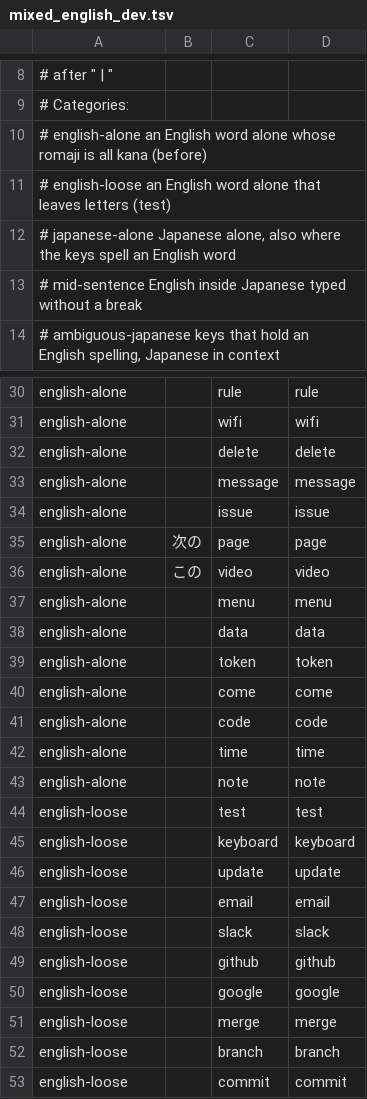
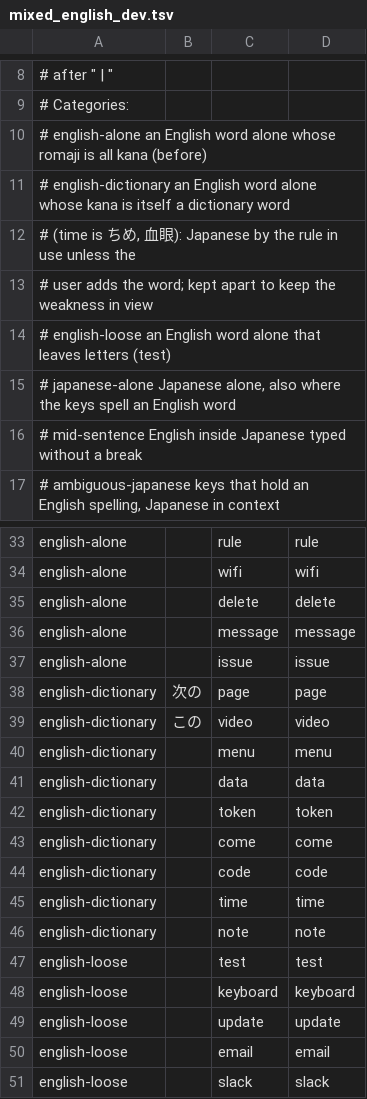
Before and after one commit to floatype/floatype, a TSV file: src/floatype/eval/mixed_english_dev.tsv, drawn as a sheet; only a part is shown, gaps mark what is left out; the shorter side is filled out with more unchanged rows.

```diff
--- a/src/floatype/eval/mixed_english_dev.tsv
+++ b/src/floatype/eval/mixed_english_dev.tsv
@@ -10,2 +10,5 @@
 #   english-alone       an English word alone whose romaji is all kana (before)
+#   english-dictionary  an English word alone whose kana is itself a dictionary word
+#                       (time is ちめ, 血眼): Japanese by the rule in use unless the
+#                       user adds the word; kept apart to keep the weakness in view
 #   english-loose       an English word alone that leaves letters (test)
@@ -34,11 +37,11 @@ english-alone		message	message
 english-alone		issue	issue
-english-alone	次の	page	page
-english-alone	この	video	video
-english-alone		menu	menu
-english-alone		data	data
-english-alone		token	token
-english-alone		come	come
-english-alone		code	code
-english-alone		time	time
-english-alone		note	note
+english-dictionary	次の	page	page
+english-dictionary	この	video	video
+english-dictionary		menu	menu
+english-dictionary		data	data
+english-dictionary		token	token
+english-dictionary		come	come
+english-dictionary		code	code
+english-dictionary		time	time
+english-dictionary		note	note
 english-loose		test	test
```
Also changed, not shown: src/floatype/eval/mixed_english_heldout.tsv, 1 other file.
